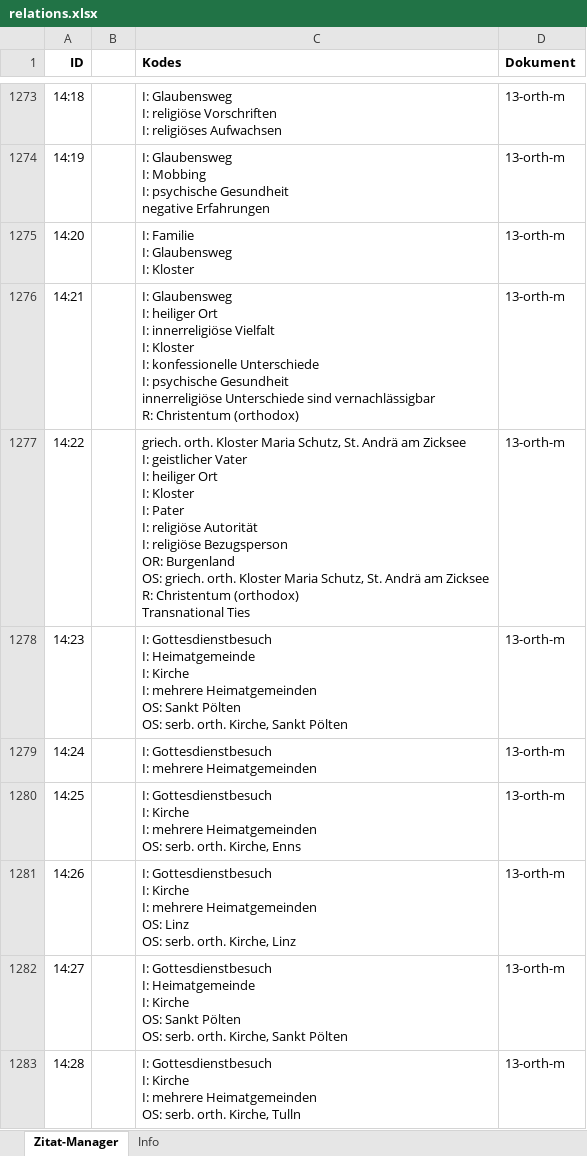
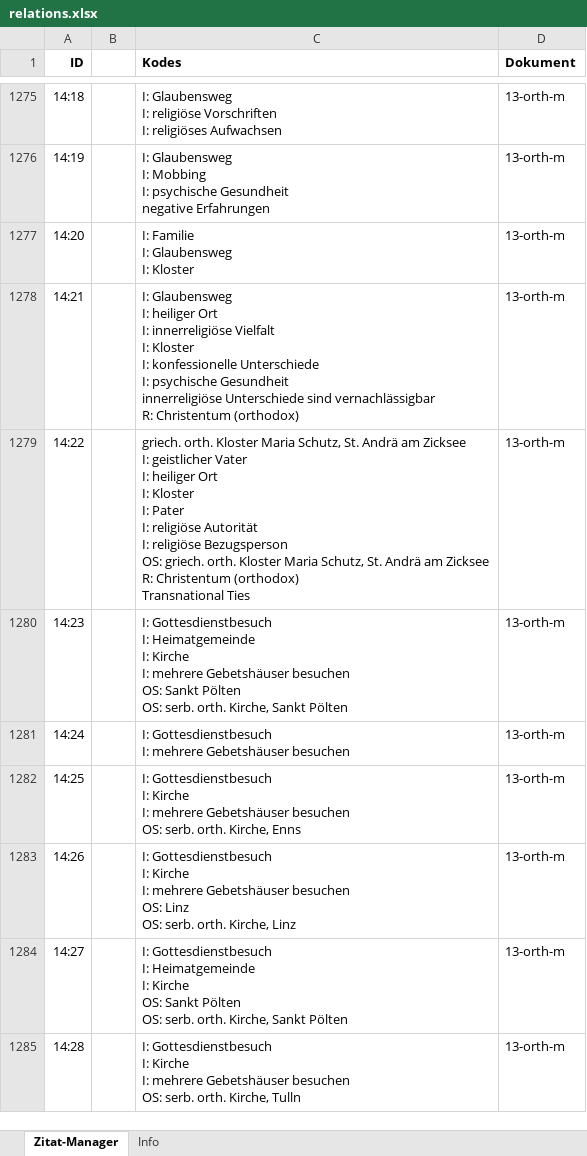
Before and after one commit to acdh-oeaw/youbeon-frontend, an Excel workbook: data/relations.xlsx, sheet Zitat-Manager, drawn as a sheet; only a part is shown, gaps mark what is left out; values as stored, in another font and other column widths than the file's, no borders; addresses are those after the commit; ↵ is a line break in a cell; the diff covers the shown part only; the diff names each change by its address in the sheet, - before the commit and + after, or states it on an @@ line.

```diff
--- a/data/relations.xlsx (sheet Zitat-Manager)
+++ b/data/relations.xlsx (sheet Zitat-Manager)
-C1279 (Kodes): …religiöse Bezugsperson ↵ OR: Burgenland ↵ OS: griech.…
+C1279 (Kodes): …religiöse Bezugsperson ↵ OS: griech.…
-C1280 (Kodes): …I: mehrere Heimatgemeinden ↵ OS: Sankt…
+C1280 (Kodes): …I: mehrere Gebetshäuser besuchen ↵ OS: Sankt…
-C1281 (Kodes): …I: mehrere Heimatgemeinden
+C1281 (Kodes): …I: mehrere Gebetshäuser besuchen
-C1282 (Kodes): …I: mehrere Heimatgemeinden ↵ OS: serb.…
+C1282 (Kodes): …I: mehrere Gebetshäuser besuchen ↵ OS: serb.…
-C1283 (Kodes): …I: mehrere Heimatgemeinden ↵ OS: Linz…
+C1283 (Kodes): …I: mehrere Gebetshäuser besuchen ↵ OS: Linz…
-C1285 (Kodes): …I: mehrere Heimatgemeinden ↵ OS: serb.…
+C1285 (Kodes): …I: mehrere Gebetshäuser besuchen ↵ OS: serb.…
```
Also changed, not shown: 4 added rows and 174 edited cells elsewhere in this sheet, sheet Info, data/accounts.xlsx, data/ideas.xlsx, 1 other file.
